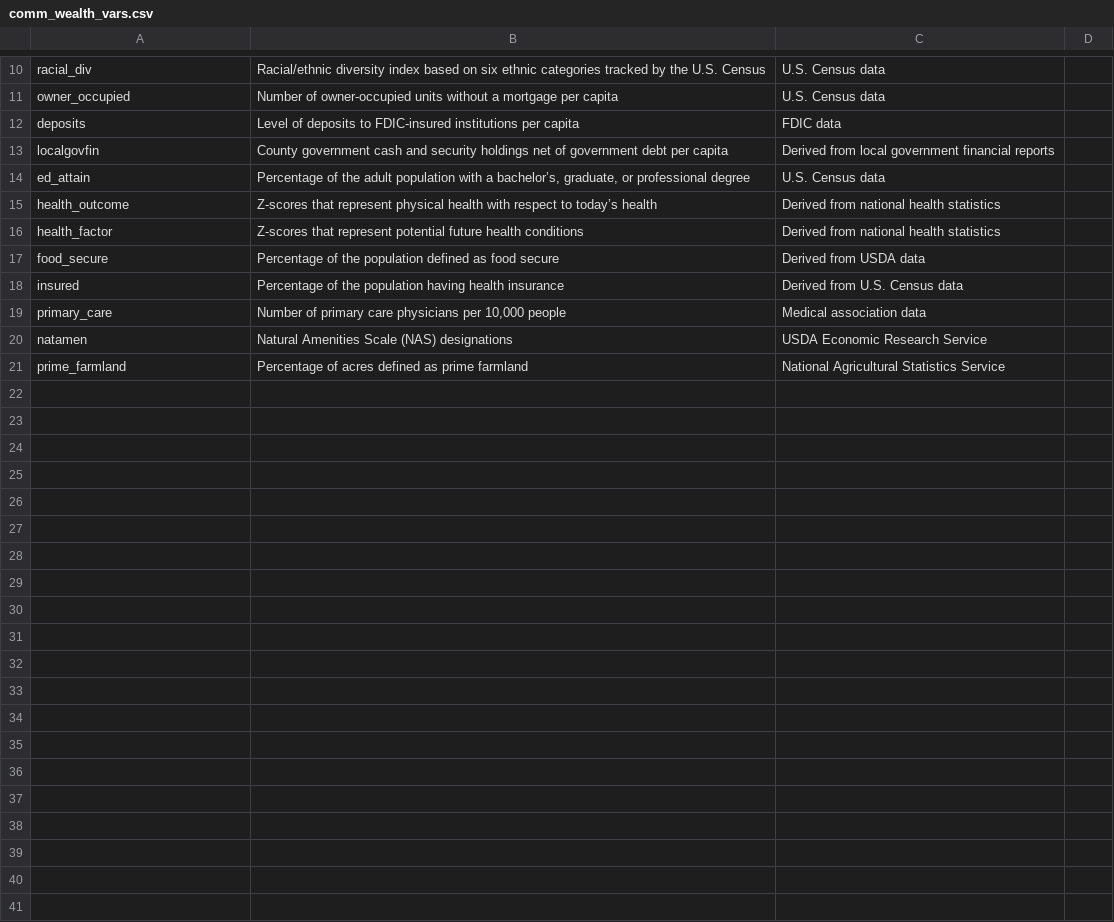
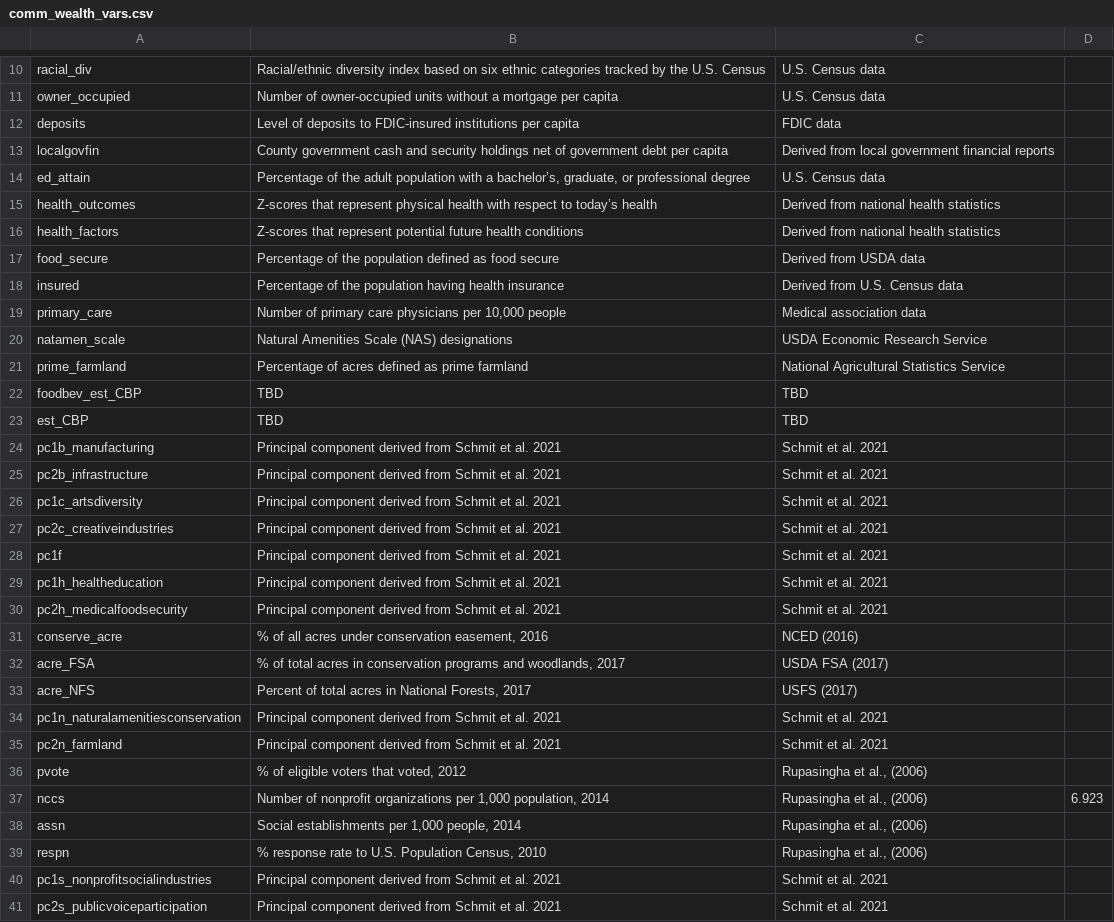
Before and after one commit to elhohn/fas-capstone, a CSV file: data/comm_wealth_vars.csv, drawn as a sheet; only a part is shown, gaps mark what is left out; the diff covers the shown part only.

Commit message:
updates var csv:

```diff
--- a/data/comm_wealth_vars.csv
+++ b/data/comm_wealth_vars.csv
@@ -15,2 +15,2 @@ ed_attain,"Percentage of the adult population with a bachelor’s, graduate, or
-health_outcome,Z-scores that represent physical health with respect to today’s health,Derived from national health statistics
-health_factor,Z-scores that represent potential future health conditions,Derived from national health statistics
+health_outcomes,Z-scores that represent physical health with respect to today’s health,Derived from national health statistics,
+health_factors,Z-scores that represent potential future health conditions,Derived from national health statistics,
@@ -20 +20 @@ primary_care,"Number of primary care physicians per 10,000 people",Medical assoc
-natamen,Natural Amenities Scale (NAS) designations,USDA Economic Research Service
+natamen_scale,Natural Amenities Scale (NAS) designations,USDA Economic Research Service,
@@ -21,0 +22,20 @@ prime_farmland,Percentage of acres defined as prime farmland,National Agricultur
+foodbev_est_CBP,TBD,TBD,
+est_CBP,TBD,TBD,
+pc1b_manufacturing,Principal component derived from Schmit et al. 2021,Schmit et al. 2021,
+pc2b_infrastructure,Principal component derived from Schmit et al. 2021,Schmit et al. 2021,
+pc1c_artsdiversity,Principal component derived from Schmit et al. 2021,Schmit et al. 2021,
+pc2c_creativeindustries,Principal component derived from Schmit et al. 2021,Schmit et al. 2021,
+pc1f,Principal component derived from Schmit et al. 2021,Schmit et al. 2021,
+pc1h_healtheducation,Principal component derived from Schmit et al. 2021,Schmit et al. 2021,
+pc2h_medicalfoodsecurity,Principal component derived from Schmit et al. 2021,Schmit et al. 2021,
+conserve_acre,"% of all acres under conservation easement, 2016",NCED (2016),
+acre_FSA,"% of total acres in conservation programs and woodlands, 2017",USDA FSA (2017),
+acre_NFS,"Percent of total acres in National Forests, 2017",USFS (2017),
+pc1n_naturalamenitiesconservation,Principal component derived from Schmit et al. 2021,Schmit et al. 2021,
+pc2n_farmland,Principal component derived from Schmit et al. 2021,Schmit et al. 2021,
+pvote,"% of eligible voters that voted, 2012","Rupasingha et al., (2006)",
+nccs,"Number of nonprofit organizations per 1,000 population, 2014","Rupasingha et al., (2006)",6.923
+assn,"Social establishments per 1,000 people, 2014","Rupasingha et al., (2006)",
+respn,"% response rate to U.S. Population Census, 2010","Rupasingha et al., (2006)",
+pc1s_nonprofitsocialindustries,Principal component derived from Schmit et al. 2021,Schmit et al. 2021,
+pc2s_publicvoiceparticipation,Principal component derived from Schmit et al. 2021,Schmit et al. 2021,
```
Also changed, not shown: 2 edited cells elsewhere in this file.
